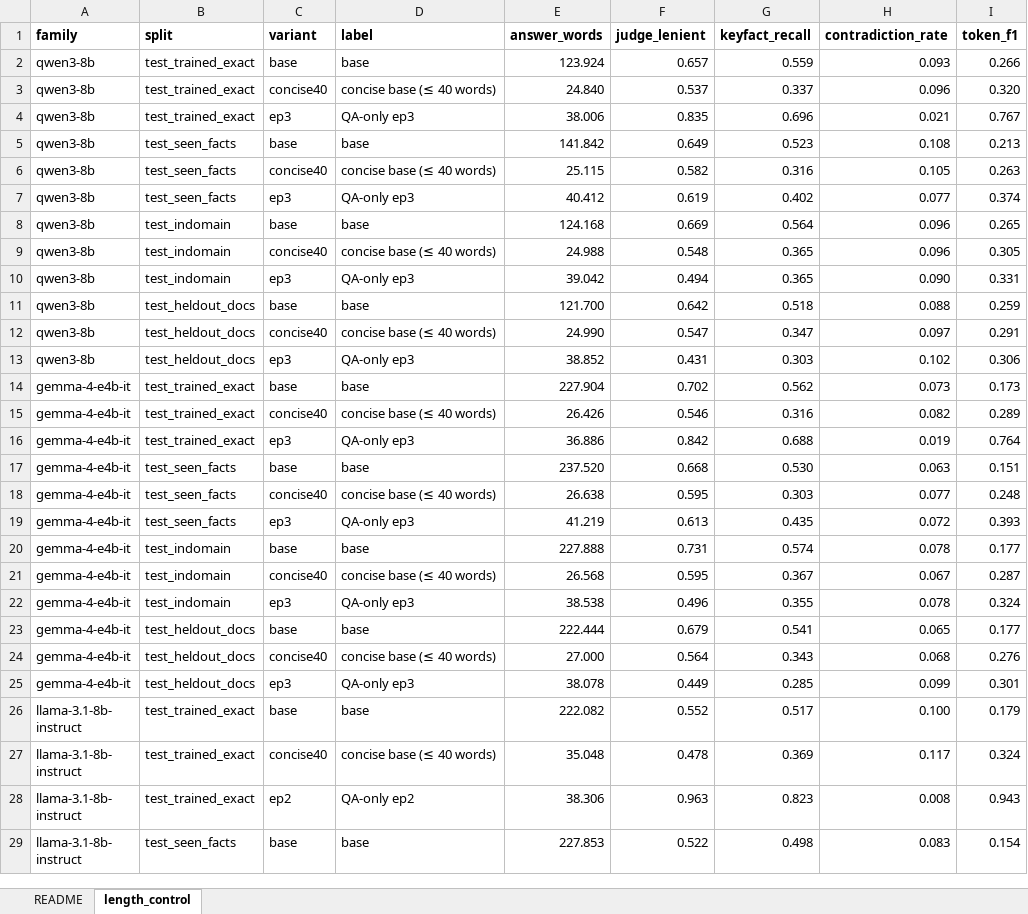
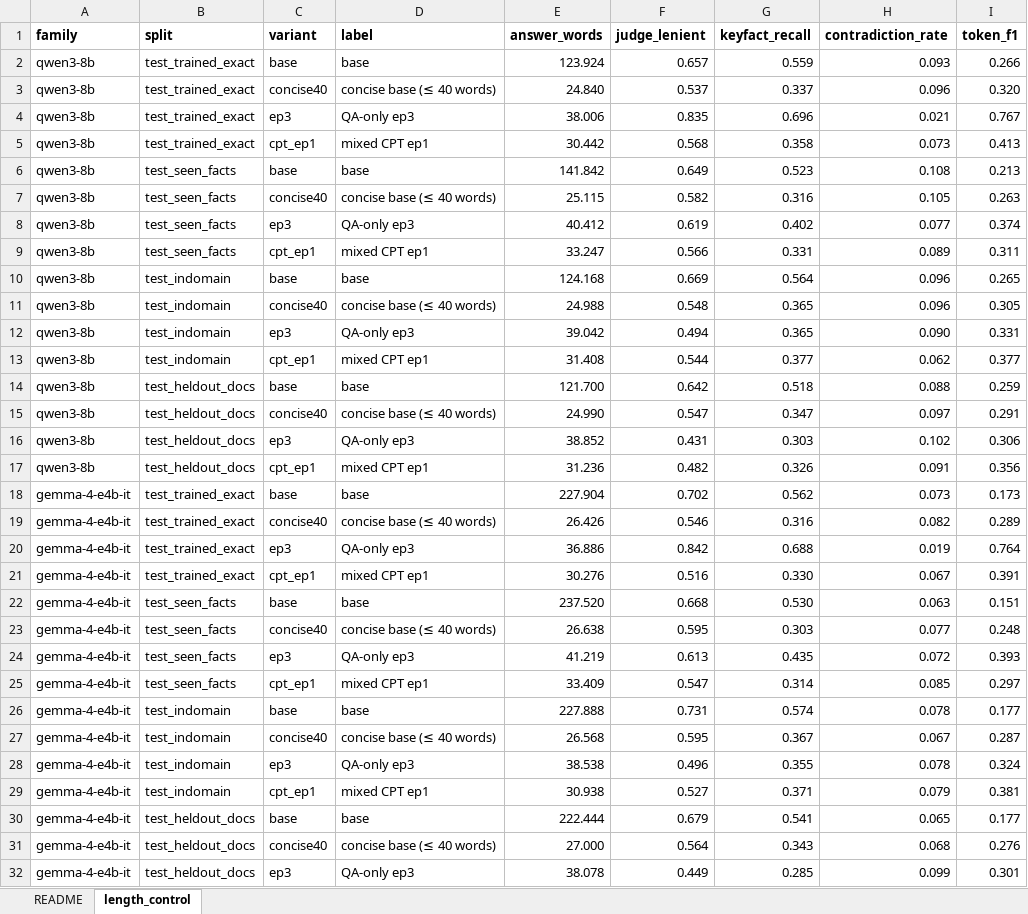
Before and after one commit to mostofa-ahsan/Responsible_AI_Project, an Excel workbook: research_materials/03_results/length_control.xlsx, sheet length_control, drawn as a sheet; only a part is shown; the shorter side is filled out with more unchanged rows; values as stored, in another font and other column widths than the file's, no borders; the diff covers the shown part only; the diff names each change by its address in the sheet, - before the commit and + after, or states it on an @@ line.

```diff
--- a/research_materials/03_results/length_control.xlsx (sheet length_control)
+++ b/research_materials/03_results/length_control.xlsx (sheet length_control)
+row 5: qwen3-8b | test_trained_exact | cpt_ep1 | mixed CPT ep1 | 30.442 | 0.568 | 0.358 | 0.073 | 0.413
+row 9: qwen3-8b | test_seen_facts | cpt_ep1 | mixed CPT ep1 | 33.247 | 0.566 | 0.331 | 0.089 | 0.311
+row 13: qwen3-8b | test_indomain | cpt_ep1 | mixed CPT ep1 | 31.408 | 0.544 | 0.377 | 0.062 | 0.377
+row 17: qwen3-8b | test_heldout_docs | cpt_ep1 | mixed CPT ep1 | 31.236 | 0.482 | 0.326 | 0.091 | 0.356
+row 21: gemma-4-e4b-it | test_trained_exact | cpt_ep1 | mixed CPT ep1 | 30.276 | 0.516 | 0.330 | 0.067 | 0.391
+row 25: gemma-4-e4b-it | test_seen_facts | cpt_ep1 | mixed CPT ep1 | 33.409 | 0.547 | 0.314 | 0.085 | 0.297
+row 29: gemma-4-e4b-it | test_indomain | cpt_ep1 | mixed CPT ep1 | 30.938 | 0.527 | 0.371 | 0.079 | 0.381
```
Also changed, not shown: 5 added rows elsewhere in this sheet, sheet README, research_materials/03_results/breakdown_qtype_dimension.xlsx, research_materials/03_results/main_results.xlsx, 44 other files.
